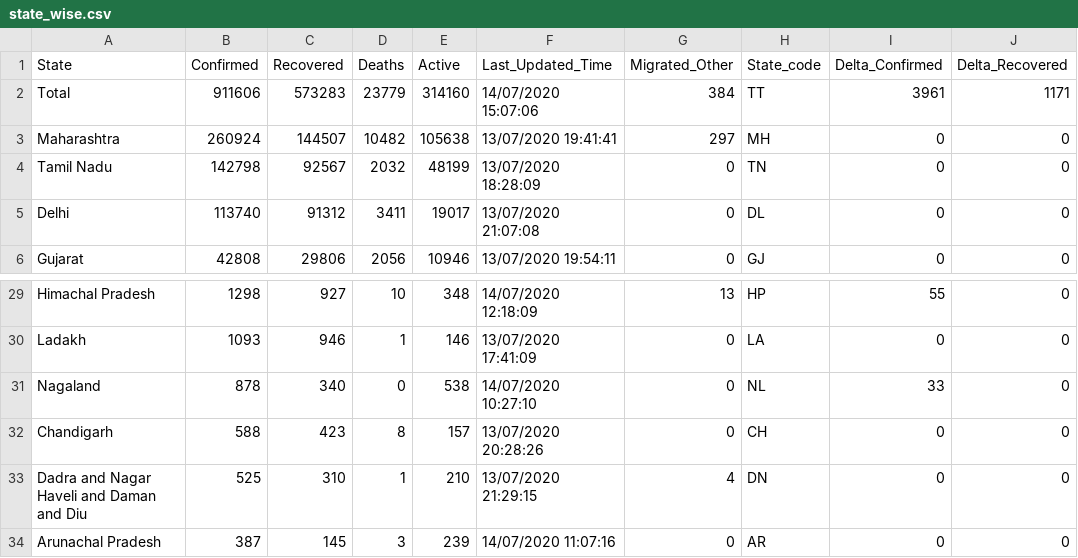
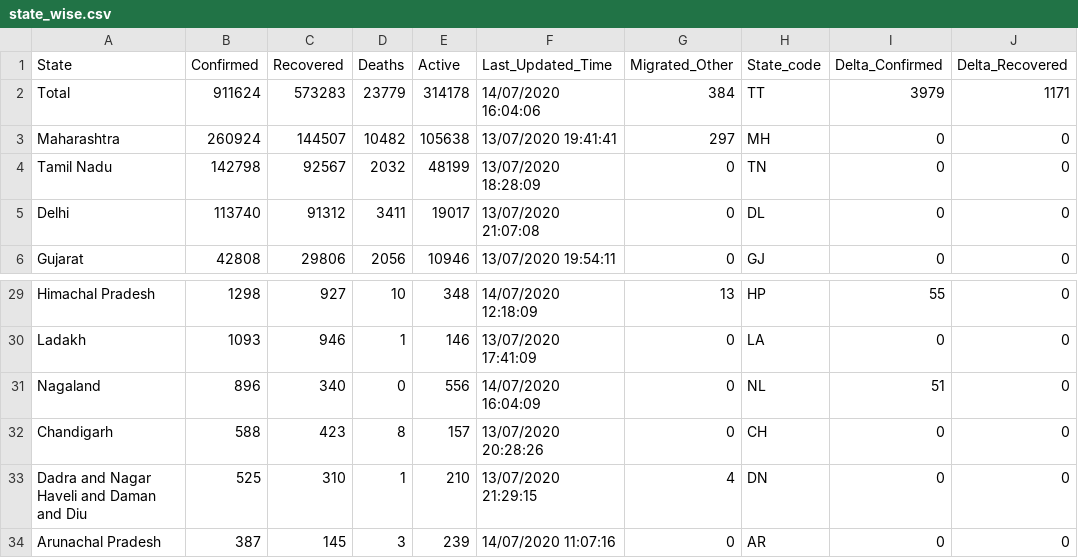
Before and after one commit to maaz619/api, a CSV file: csv/latest/state_wise.csv, drawn as a sheet; only a part is shown, gaps mark what is left out; the diff names each change by its address in the sheet, - before the commit and + after, or states it on an @@ line.

```diff
--- a/csv/latest/state_wise.csv
+++ b/csv/latest/state_wise.csv
-B2 (Confirmed): 911606
+B2 (Confirmed): 911624
-E2 (Active): 314160
+E2 (Active): 314178
-F2 (Last_Updated_Time): 14/07/2020 15:07:06
+F2 (Last_Updated_Time): 14/07/2020 16:04:06
-I2 (Delta_Confirmed): 3961
+I2 (Delta_Confirmed): 3979
-B31 (Confirmed): 878
+B31 (Confirmed): 896
-E31 (Active): 538
+E31 (Active): 556
-F31 (Last_Updated_Time): 14/07/2020 10:27:10
+F31 (Last_Updated_Time): 14/07/2020 16:04:09
-I31 (Delta_Confirmed): 33
+I31 (Delta_Confirmed): 51
```
Also changed, not shown: csv/latest/district_wise.csv, csv/latest/states.csv, 48 other files.
